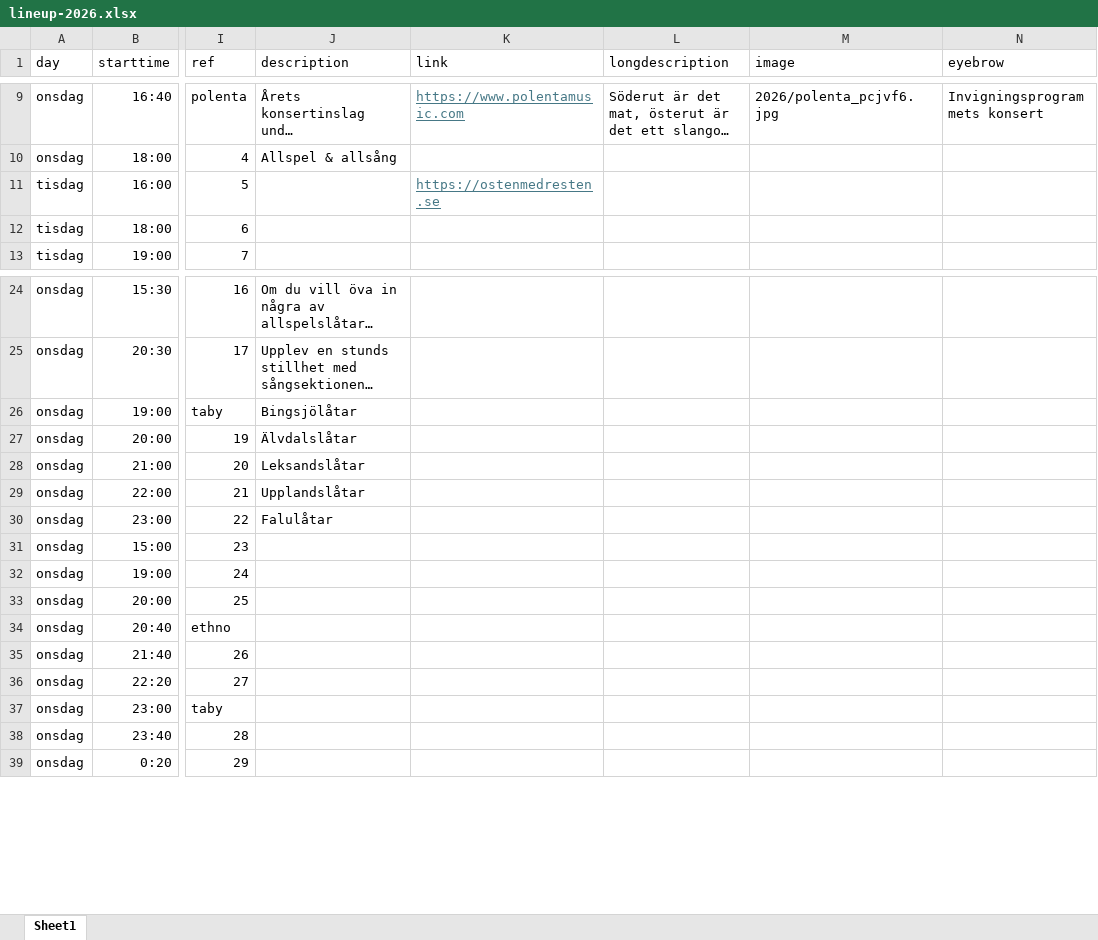
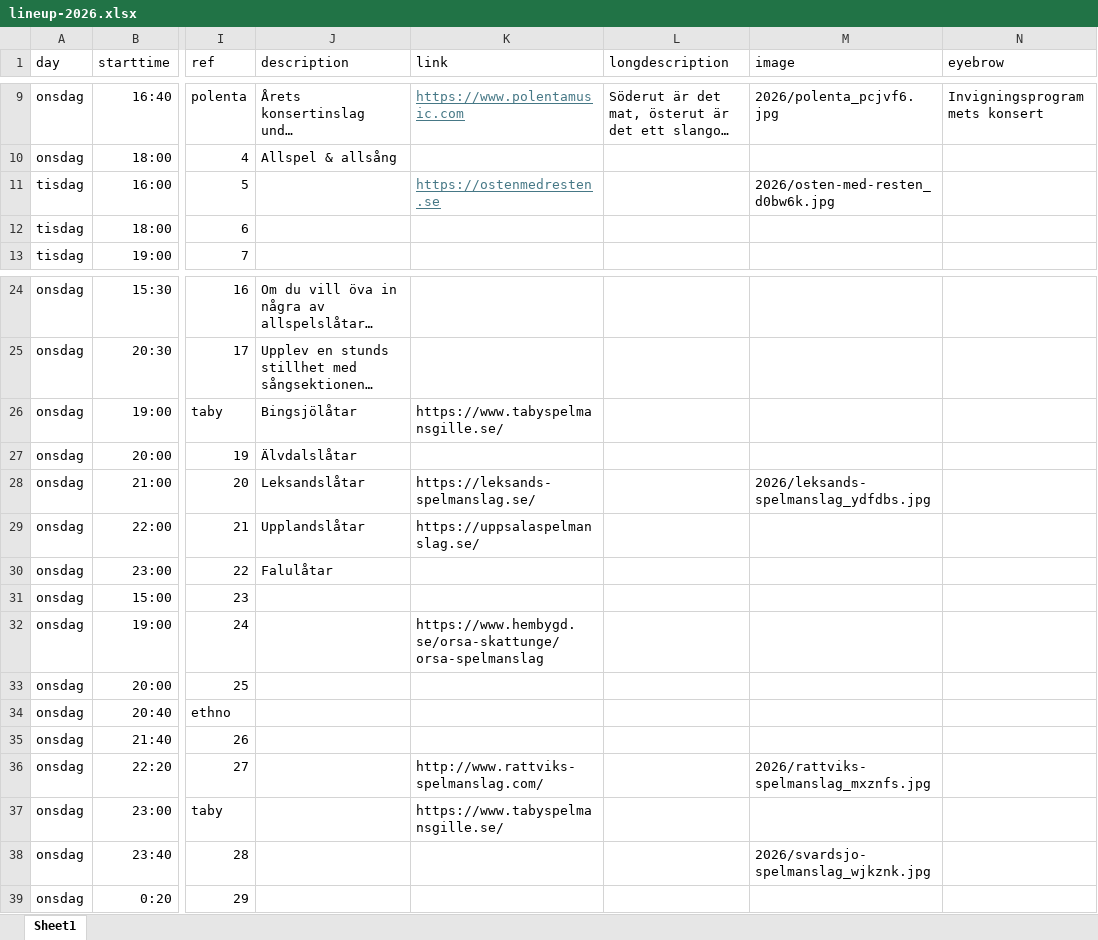
Before and after one commit to bingsjostamman/bingsjostamman.se, an Excel workbook: data/lineup-2026.xlsx, sheet Sheet1, drawn as a sheet; only a part is shown, gaps mark what is left out; long unchanged cells end in …; values as stored, in another font and other column widths than the file's, no borders; the diff names each change by its address in the sheet, - before the commit and + after, or states it on an @@ line.

```diff
--- a/data/lineup-2026.xlsx (sheet Sheet1)
+++ b/data/lineup-2026.xlsx (sheet Sheet1)
-M11 (image): (empty)
+M11 (image): 2026/osten-med-resten_d0bw6k.jpg
-K26 (link): (empty)
+K26 (link): https://www.tabyspelmansgille.se/
-K28 (link): (empty)
+K28 (link): https://leksands-spelmanslag.se/
-M28 (image): (empty)
+M28 (image): 2026/leksands-spelmanslag_ydfdbs.jpg
-K29 (link): (empty)
+K29 (link): https://uppsalaspelmanslag.se/
-K32 (link): (empty)
+K32 (link): https://www.hembygd.se/orsa-skattunge/orsa-spelmanslag
-K36 (link): (empty)
+K36 (link): http://www.rattviks-spelmanslag.com/
-M36 (image): (empty)
+M36 (image): 2026/rattviks-spelmanslag_mxznfs.jpg
-K37 (link): (empty)
+K37 (link): https://www.tabyspelmansgille.se/
-M38 (image): (empty)
+M38 (image): 2026/svardsjo-spelmanslag_wjkznk.jpg
```
Also changed, not shown: 1 other file.
